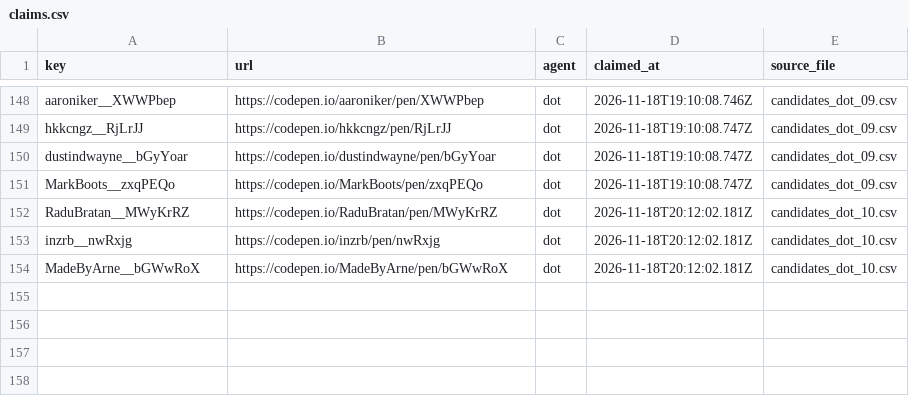
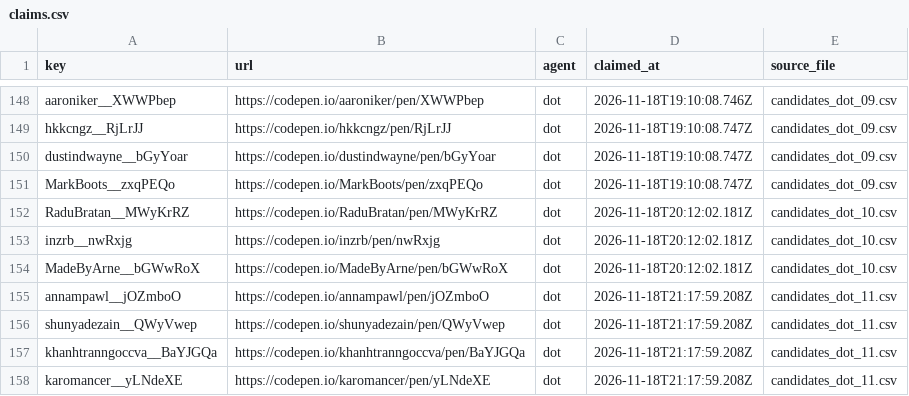
Before and after one commit to David-112233/case-collection, a CSV file: data_intake/B1/claims.csv, drawn as a sheet; only a part is shown, gaps mark what is left out.

Commit message:
Claim spatial candidates for hourly batch 11

```diff
--- a/data_intake/B1/claims.csv
+++ b/data_intake/B1/claims.csv
@@ -154 +154,5 @@ inzrb__nwRxjg,https://codepen.io/inzrb/pen/nwRxjg,dot,2026-11-18T20:12:02.181Z,c
 MadeByArne__bGWwRoX,https://codepen.io/MadeByArne/pen/bGWwRoX,dot,2026-11-18T20:12:02.181Z,candidates_dot_10.csv
+annampawl__jOZmboO,https://codepen.io/annampawl/pen/jOZmboO,dot,2026-11-18T21:17:59.208Z,candidates_dot_11.csv
+shunyadezain__QWyVwep,https://codepen.io/shunyadezain/pen/QWyVwep,dot,2026-11-18T21:17:59.208Z,candidates_dot_11.csv
+khanhtranngoccva__BaYJGQa,https://codepen.io/khanhtranngoccva/pen/BaYJGQa,dot,2026-11-18T21:17:59.208Z,candidates_dot_11.csv
+karomancer__yLNdeXE,https://codepen.io/karomancer/pen/yLNdeXE,dot,2026-11-18T21:17:59.208Z,candidates_dot_11.csv
```
